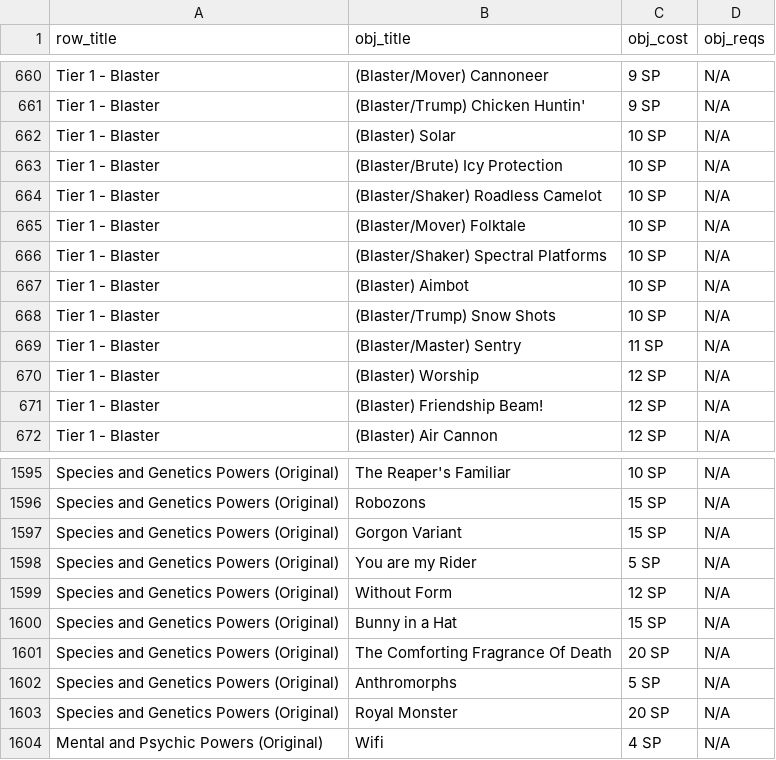
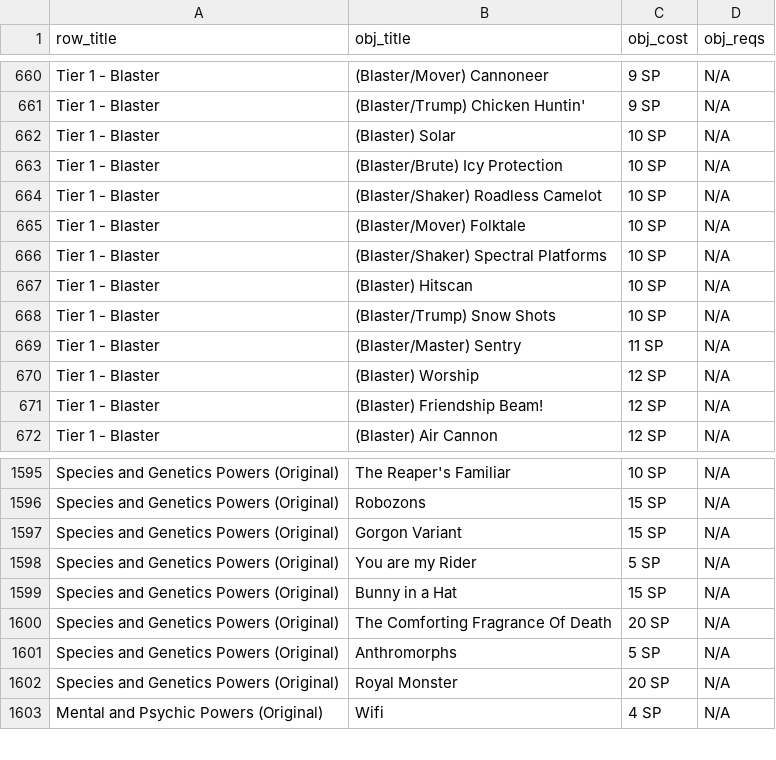
Before and after one commit to ltouroumov/worm-cyoa-v6-fork, a CSV file: powers-v17.csv, drawn as a sheet; only a part is shown, gaps mark what is left out.

```diff
--- a/powers-v17.csv
+++ b/powers-v17.csv
@@ -666,3 +666,3 @@ Tier 1 - Blaster,(Blaster/Mover) Folktale,10 SP,N/A
 Tier 1 - Blaster,(Blaster/Shaker) Spectral Platforms,10 SP,N/A
-Tier 1 - Blaster,(Blaster) Aimbot,10 SP,N/A
+Tier 1 - Blaster,(Blaster) Hitscan,10 SP,N/A
 Tier 1 - Blaster,(Blaster/Trump) Snow Shots,10 SP,N/A
@@ -1598,3 +1598,2 @@ Species and Genetics Powers (Original),Gorgon Variant,15 SP,N/A
 Species and Genetics Powers (Original),You are my Rider,5 SP,N/A
-Species and Genetics Powers (Original),Without Form,12 SP,N/A
 Species and Genetics Powers (Original),Bunny in a Hat,15 SP,N/A
```
Also changed, not shown: 7 other files.
